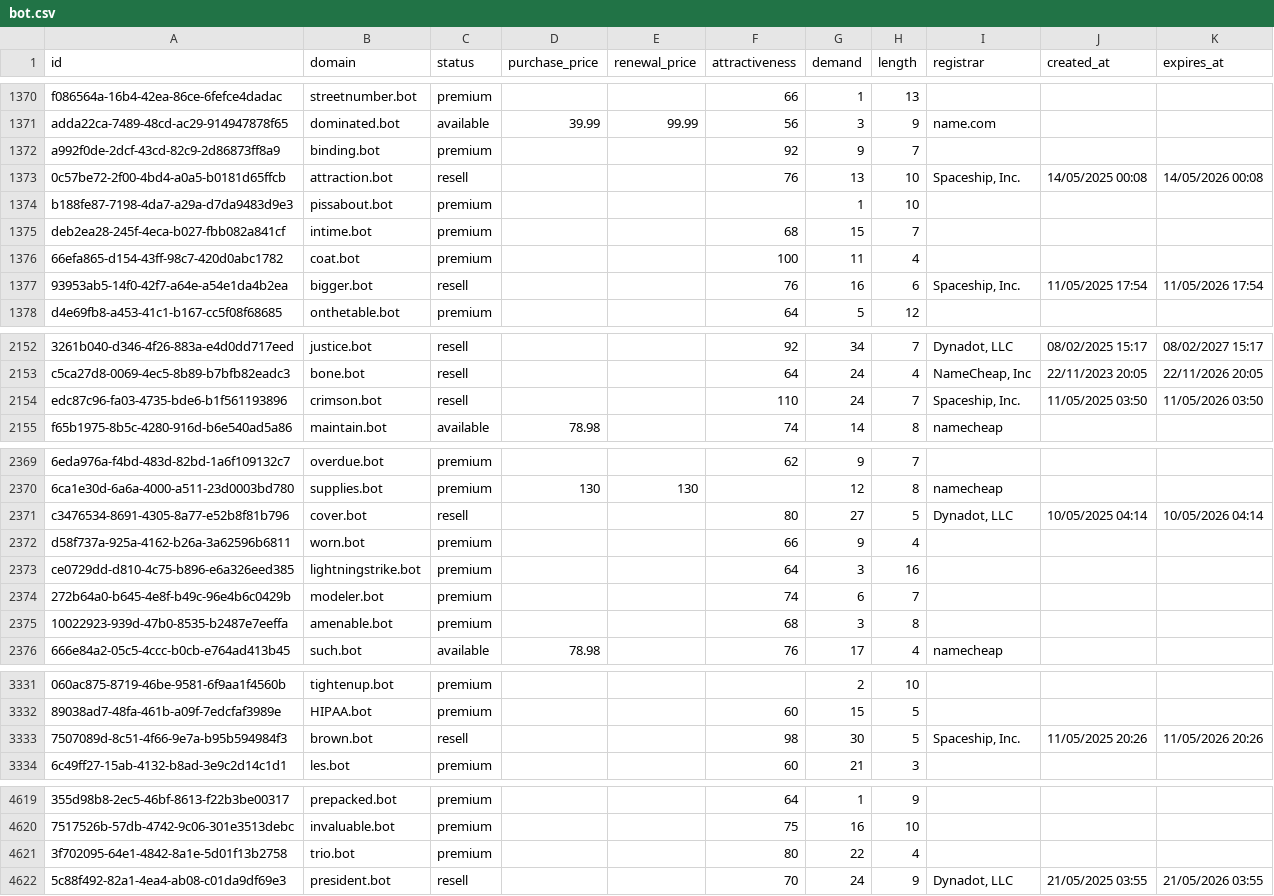
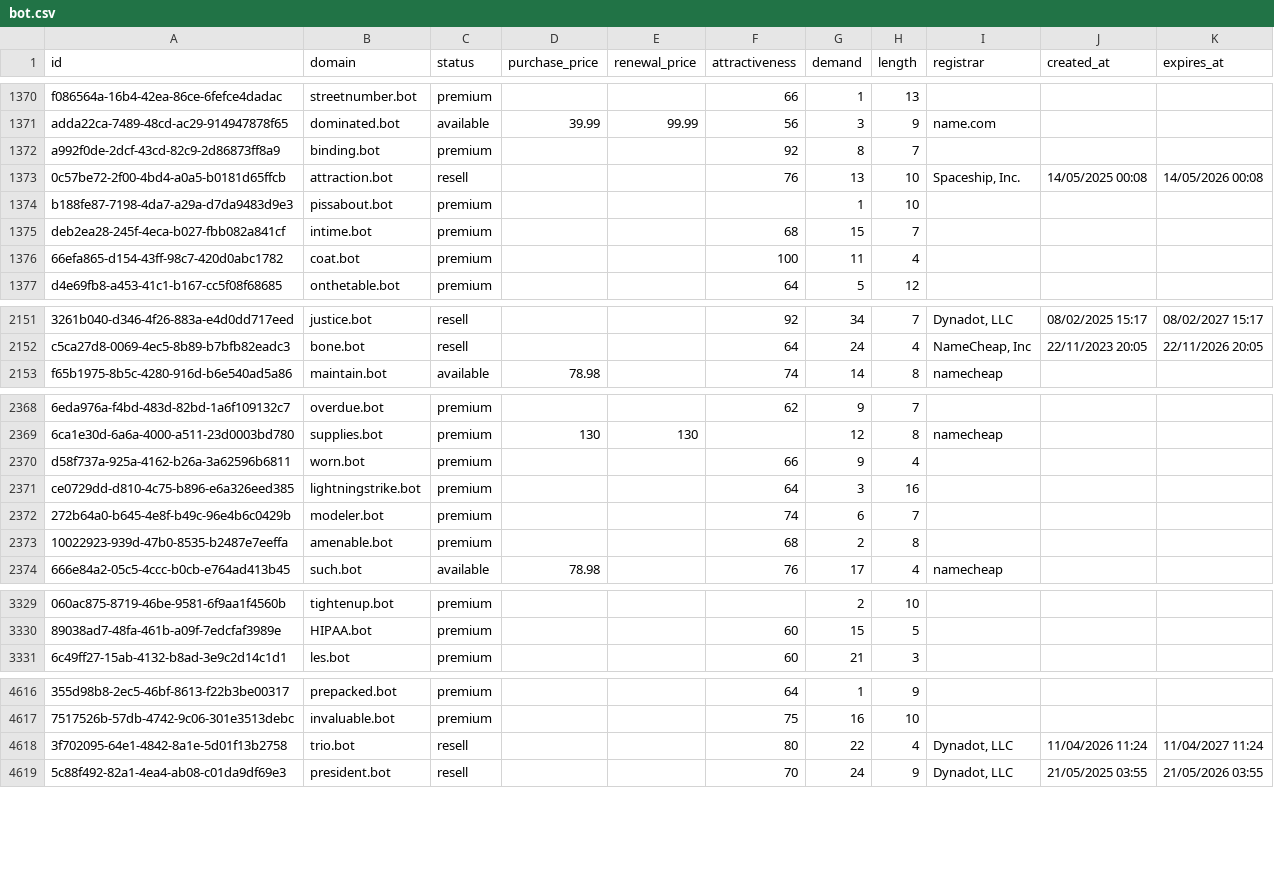
Before and after one commit to UniqueDomains/bot-oneword-domains, a CSV file: bot.csv, drawn as a sheet; only a part is shown, gaps mark what is left out; removed rows and columns are numbered as before the commit, all else as after; the diff covers the shown part only; the diff names each change by its address in the sheet, - before the commit and + after, or states it on an @@ line.

Commit message:
Domains update

```diff
--- a/bot.csv
+++ b/bot.csv
-G1372 (demand): 9
+G1372 (demand): 8
-row 1377: 93953ab5-14f0-42f7-a64e-a54e1da4b2ea | bigger.bot | resell |  |  | 76 | 16 | 6 | Spaceship, Inc. | 11/05/2025 17:54 | 11/05/2026 17:54
-row 2154: edc87c96-fa03-4735-bde6-b1f561193896 | crimson.bot | resell |  |  | 110 | 24 | 7 | Spaceship, Inc. | 11/05/2025 03:50 | 11/05/2026 03:50
-row 2371: c3476534-8691-4305-8a77-e52b8f81b796 | cover.bot | resell |  |  | 80 | 27 | 5 | Dynadot, LLC | 10/05/2025 04:14 | 10/05/2026 04:14
-G2373 (demand): 3
+G2373 (demand): 2
-row 3333: 7507089d-8c51-4f66-9e7a-b95b594984f3 | brown.bot | resell |  |  | 98 | 30 | 5 | Spaceship, Inc. | 11/05/2025 20:26 | 11/05/2026 20:26
-C4618 (status): premium
+C4618 (status): resell
-I4618 (registrar): (empty)
+I4618 (registrar): Dynadot, LLC
-J4618 (created_at): (empty)
+J4618 (created_at): 11/04/2026 11:24
-K4618 (expires_at): (empty)
+K4618 (expires_at): 11/04/2027 11:24
```
Also changed, not shown: 1 added row and 131 edited cells elsewhere in this file, 4 other files.
